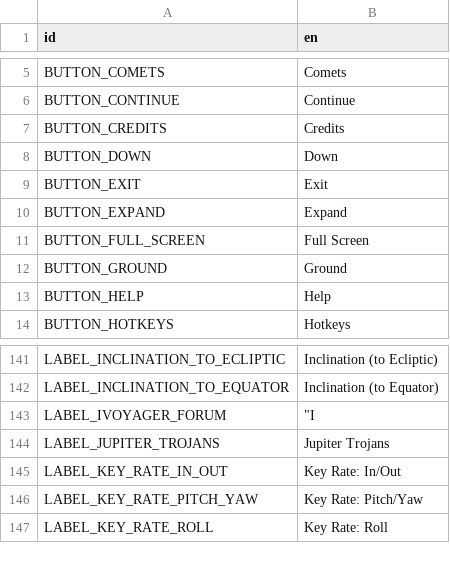
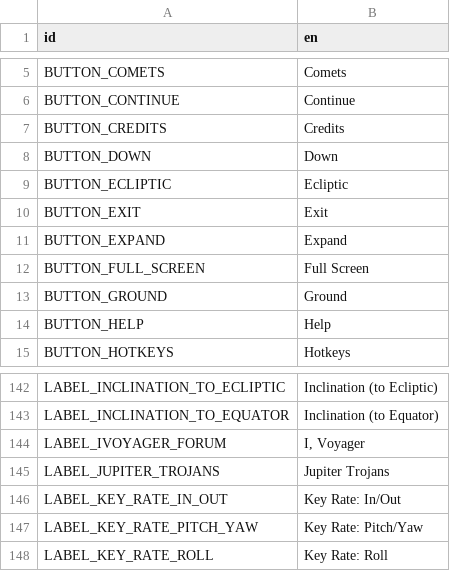
Before and after one commit to ivoyager/ivoyager, a CSV file: data/text/gui_text.csv, drawn as a sheet; only a part is shown, gaps mark what is left out.

```diff
--- a/data/text/gui_text.csv
+++ b/data/text/gui_text.csv
@@ -8,2 +8,3 @@ BUTTON_CREDITS,Credits
 BUTTON_DOWN,Down
+BUTTON_ECLIPTIC,Ecliptic
 BUTTON_EXIT,Exit
@@ -142,3 +143,3 @@ LABEL_INCLINATION_TO_ECLIPTIC,Inclination (to Ecliptic)
 LABEL_INCLINATION_TO_EQUATOR,Inclination (to Equator)
-LABEL_IVOYAGER_FORUM,"""I"
+LABEL_IVOYAGER_FORUM,"I, Voyager"
 LABEL_JUPITER_TROJANS,Jupiter Trojans
```
Also changed, not shown: 5 other files.
